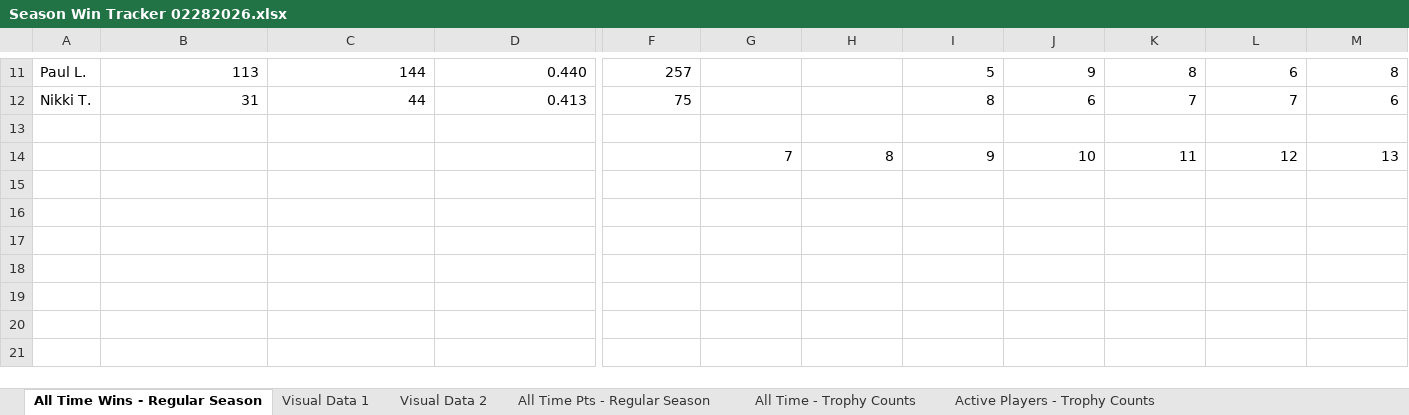
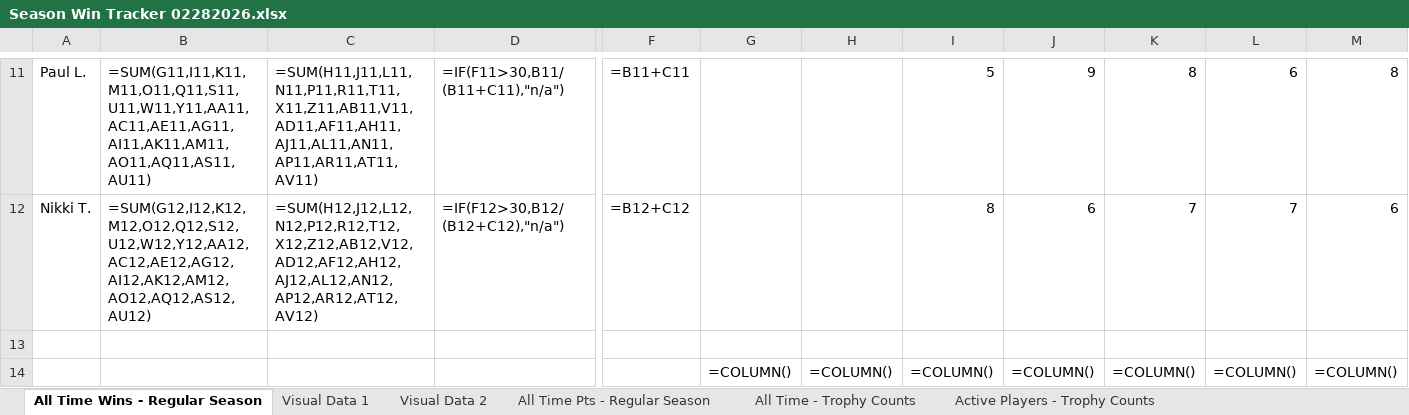
Before and after one commit to rdmcgr/the-league, an Excel workbook: Season Win Tracker 02282026.xlsx, sheet All Time Wins - Regular Season, drawn as a sheet; only a part is shown, gaps mark what is left out; values as stored, in another font and other column widths than the file's, no cell formats; formulas without a stored value are shown as written; removed rows and columns are numbered as before the commit, all else as after; rows hold the shown columns only; the diff covers the shown part only; the diff names each change by its address in the sheet, - before the commit and + after, or states it on an @@ line.

Commit message:
Update season win tracker data

```diff
--- a/Season Win Tracker 02282026.xlsx (sheet All Time Wins - Regular Season)
+++ b/Season Win Tracker 02282026.xlsx (sheet All Time Wins - Regular Season)
-B11: 113
+B11: =SUM(G11,I11,K11,M11,O11,Q11,S11,U11,W11,Y11,AA11,AC11,AE11,AG11,AI11,AK11,AM11,AO11,AQ11,AS11,AU11)
-C11: 144
+C11: =SUM(H11,J11,L11,N11,P11,R11,T11,X11,Z11,AB11,V11,AD11,AF11,AH11,AJ11,AL11,AN11,AP11,AR11,AT11,AV11)
-D11: 0.440
+D11: =IF(F11>30,B11/(B11+C11),"n/a")
-F11: 257
+F11: =B11+C11
-B12: 31
+B12: =SUM(G12,I12,K12,M12,O12,Q12,S12,U12,W12,Y12,AA12,AC12,AE12,AG12,AI12,AK12,AM12,AO12,AQ12,AS12,AU12)
-C12: 44
+C12: =SUM(H12,J12,L12,N12,P12,R12,T12,X12,Z12,AB12,V12,AD12,AF12,AH12,AJ12,AL12,AN12,AP12,AR12,AT12,AV12)
-D12: 0.413
+D12: =IF(F12>30,B12/(B12+C12),"n/a")
-F12: 75
+F12: =B12+C12
-row 14:  |  |  |  |  | 7 | 8 | 9 | 10 | 11 | 12 | 13
+row 14:  |  |  |  |  | =COLUMN() | =COLUMN() | =COLUMN() | =COLUMN() | =COLUMN() | =COLUMN() | =COLUMN()
```
Also changed, not shown: 32 edited cells elsewhere in this sheet, sheet Visual Data 2, sheet 3 Season View, sheet 5 Season View, sheet Visual Data 1, sheet All Time - Trophy Counts, sheet All Time Pts - Regular Season, cell formats, hidden cells, charts or pictures, 1 other file.
